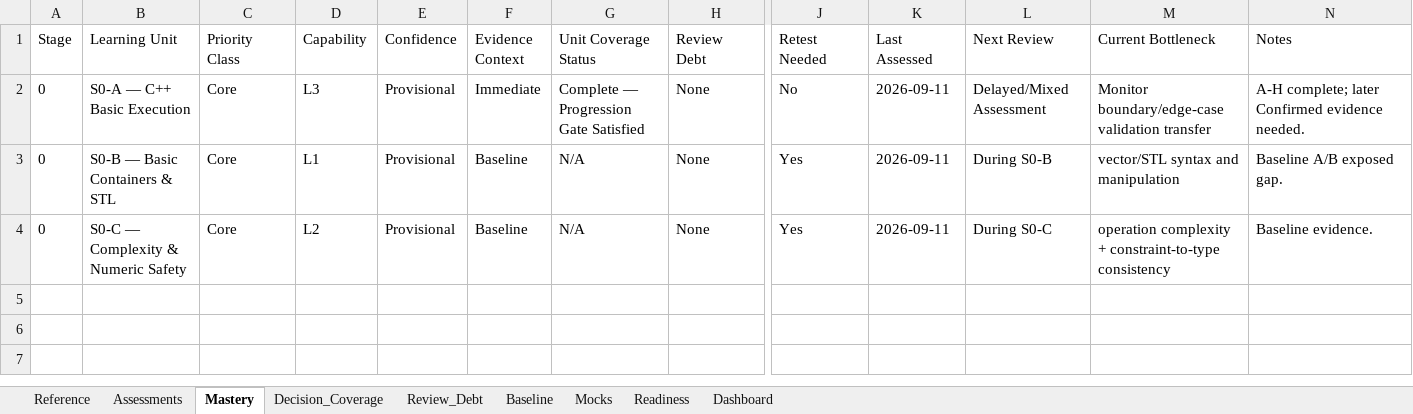
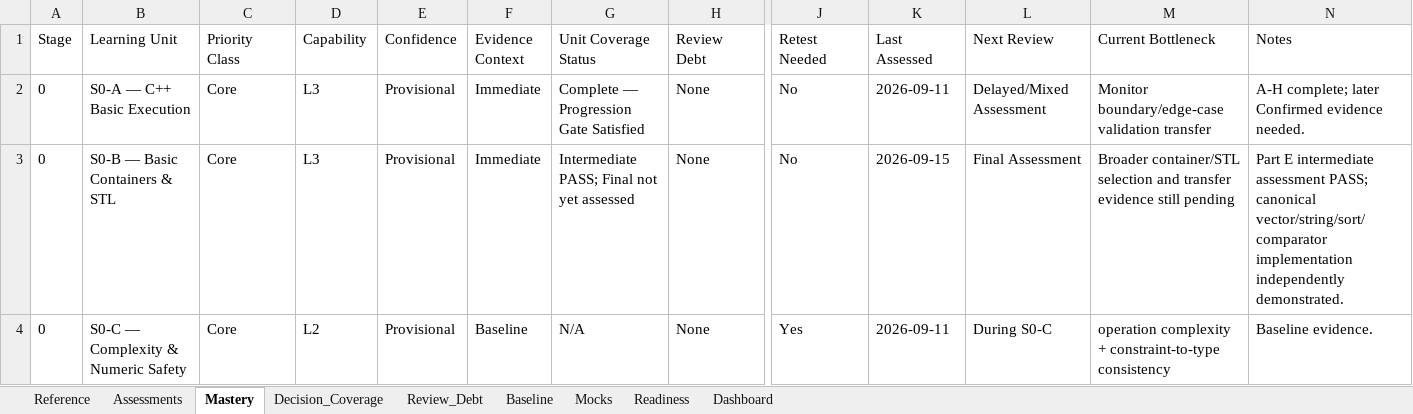
Before and after one commit to dj3r-lab/CP-with-GPT, an Excel workbook: records/CP_Learning_Record.xlsx, sheet Mastery, drawn as a sheet; only a part is shown, gaps mark what is left out; values as stored, in another font and other column widths than the file's, no borders; the diff names each change by its address in the sheet, - before the commit and + after, or states it on an @@ line.

Commit message:
Record S0-B intermediate assessment PASS

```diff
--- a/records/CP_Learning_Record.xlsx (sheet Mastery)
+++ b/records/CP_Learning_Record.xlsx (sheet Mastery)
-D3 (Capability): L1
+D3 (Capability): L3
-F3 (Evidence Context): Baseline
+F3 (Evidence Context): Immediate
-G3 (Unit Coverage Status): N/A
+G3 (Unit Coverage Status): Intermediate PASS; Final not yet assessed
-J3 (Retest Needed): Yes
+J3 (Retest Needed): No
-K3 (Last Assessed): 2026-09-11
+K3 (Last Assessed): 2026-09-15
-L3 (Next Review): During S0-B
+L3 (Next Review): Final Assessment
-M3 (Current Bottleneck): vector/STL syntax and manipulation
+M3 (Current Bottleneck): Broader container/STL selection and transfer evidence still pending
-N3 (Notes): Baseline A/B exposed gap.
+N3 (Notes): Part E intermediate assessment PASS; canonical vector/string/sort/comparator implementation independently demonstrated.
```
Also changed, not shown: sheet Assessments, sheet Dashboard.
